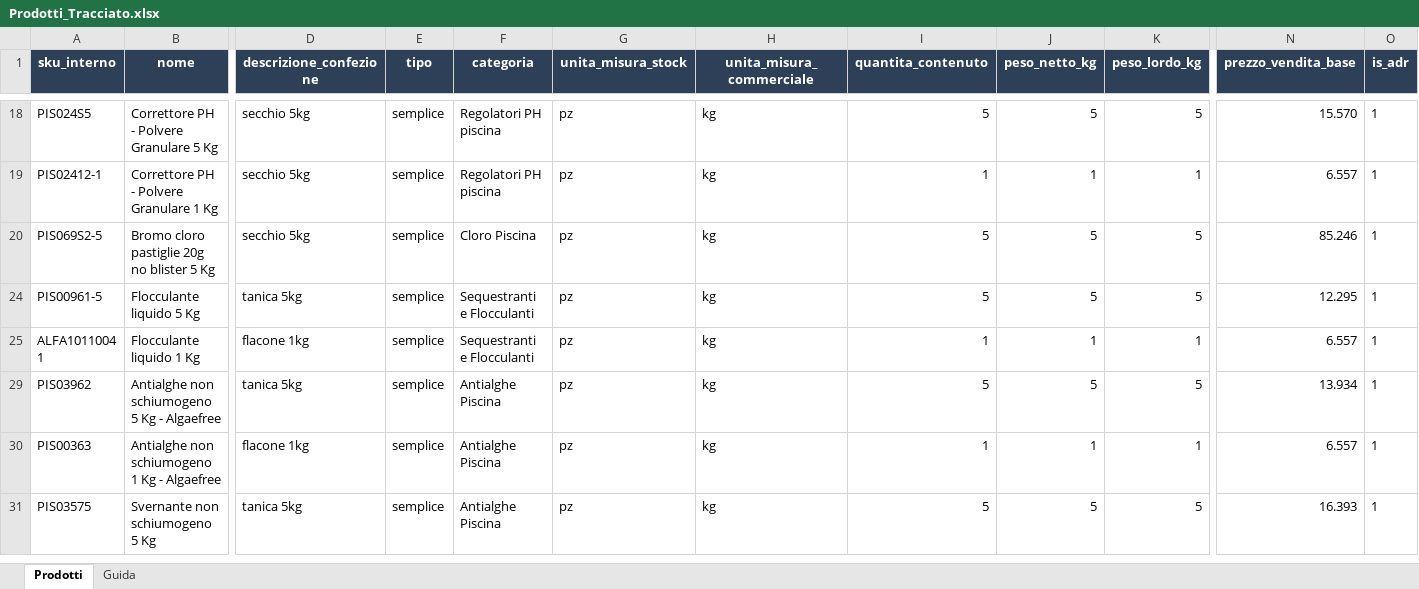
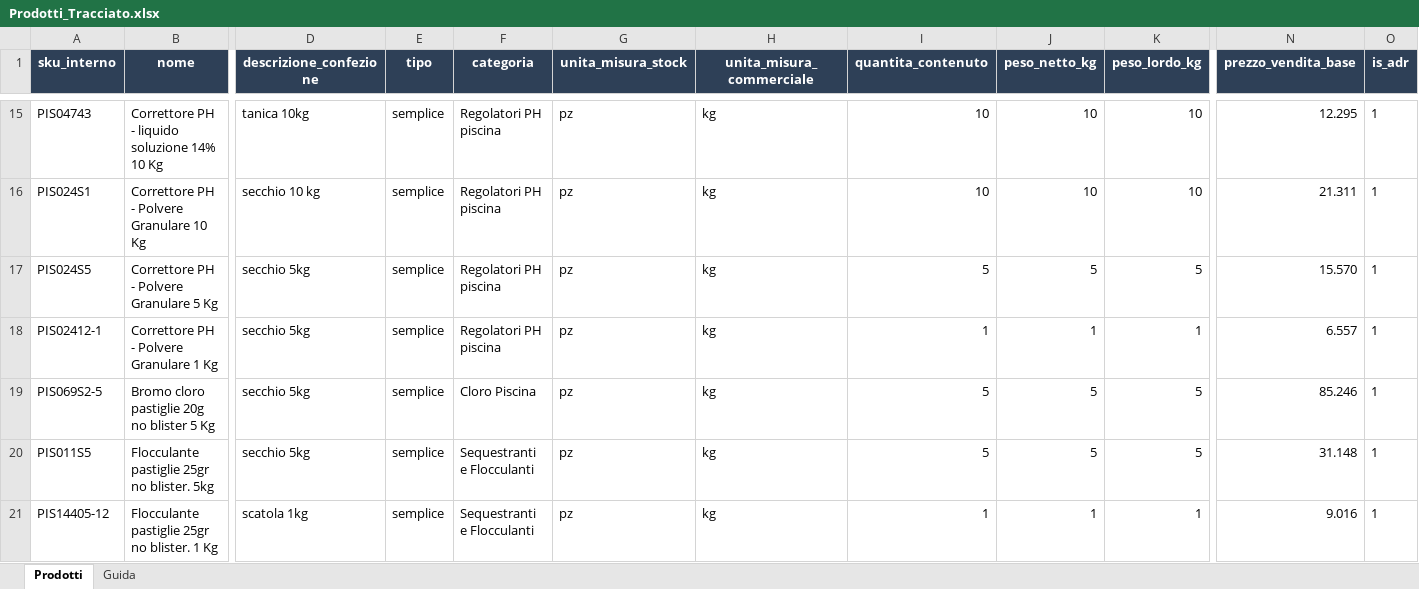
Before and after one commit to BibiezDelBubez/Quack_ERP, an Excel workbook: docs/Prodotti_Tracciato.xlsx, sheet Prodotti, drawn as a sheet; only a part is shown, gaps mark what is left out; the shorter side is filled out with more unchanged rows; values as stored, in another font and other column widths than the file's, no borders; rows hold the shown columns only; the diff covers the shown part only; the diff names each change by its address in the sheet, - before the commit and + after, or states it on an @@ line.

```diff
--- a/docs/Prodotti_Tracciato.xlsx (sheet Prodotti)
+++ b/docs/Prodotti_Tracciato.xlsx (sheet Prodotti)
@@ row 15 unhidden: PIS04743 | Correttore PH - liquido soluzione 14% 10 Kg | tanica 10kg | semplice | Regolatori PH piscina | pz | kg | 10 | 10 | 10 | 12.295 | 1 @@
@@ row 16 unhidden: PIS024S1 | Correttore PH - Polvere Granulare 10 Kg | secchio 10 kg | semplice | Regolatori PH piscina | pz | kg | 10 | 10 | 10 | 21.311 | 1 @@
@@ row 20 unhidden: PIS011S5 | Flocculante pastiglie 25gr no blister. 5kg | secchio 5kg | semplice | Sequestranti e Flocculanti | pz | kg | 5 | 5 | 5 | 31.148 | 1 @@
@@ row 21 unhidden: PIS14405-12 | Flocculante pastiglie 25gr no blister. 1 Kg | scatola 1kg | semplice | Sequestranti e Flocculanti | pz | kg | 1 | 1 | 1 | 9.016 | 1 @@
```
Also changed, not shown: 23 hidden or unhidden rows elsewhere in this sheet, hidden cells, 48 other files.
